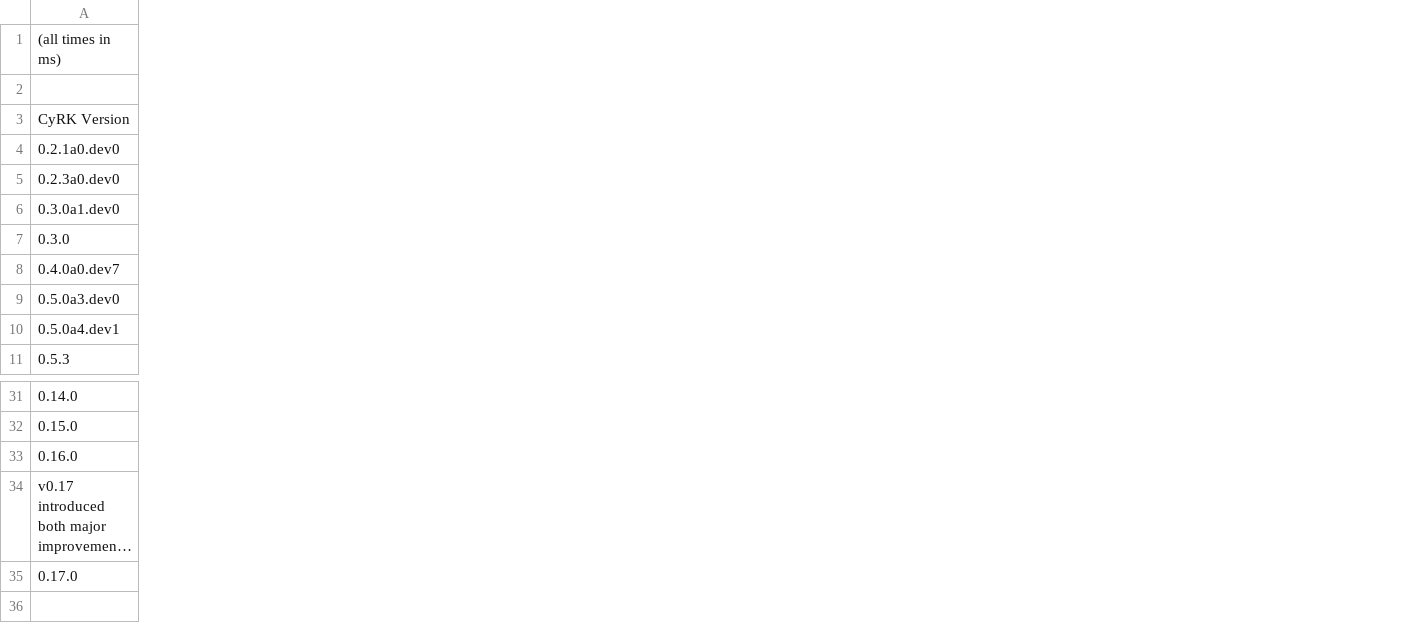
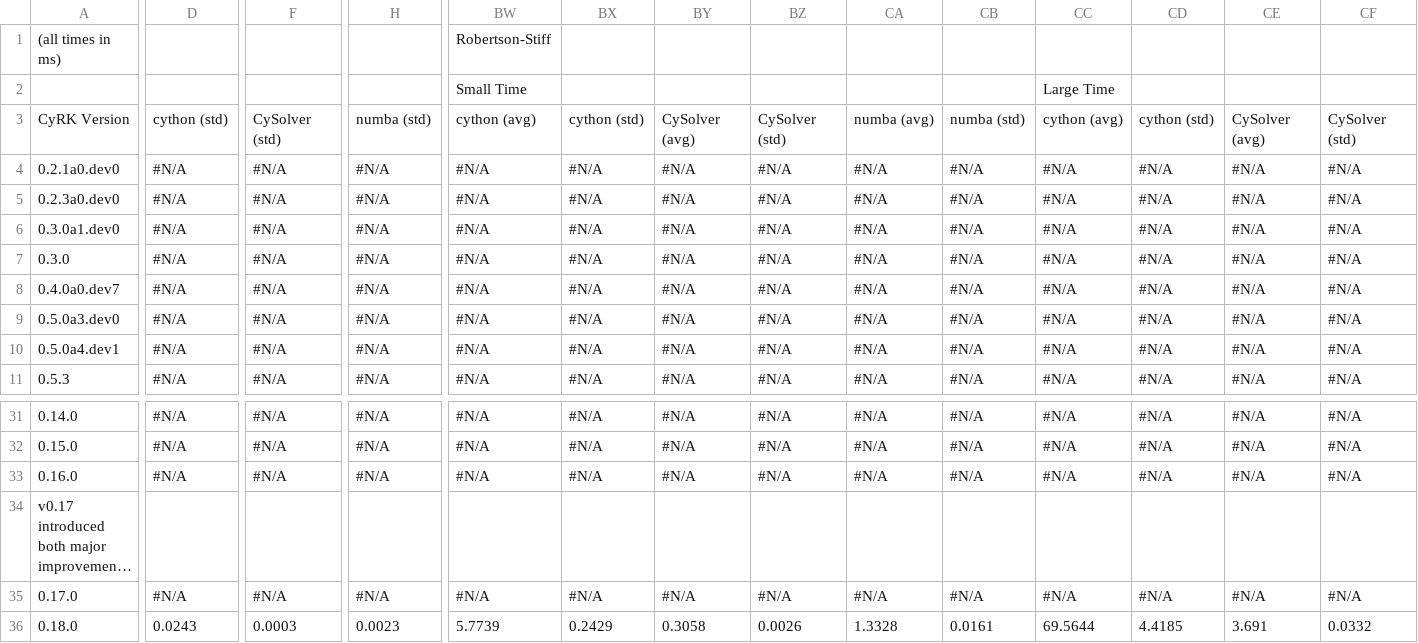
Before and after one commit to jrenaud90/CyRK, a CSV file: Performance/cyrk_performance-RK45.csv, drawn as a sheet; only a part is shown, gaps mark what is left out; long unchanged cells end in …; rows hold the shown columns only; the diff covers the shown part only; the diff names each change by its address in the sheet, - before the commit and + after, or states it on an @@ line.

```diff
--- a/Performance/cyrk_performance-RK45.csv
+++ b/Performance/cyrk_performance-RK45.csv
+column D, rows 3-11: cython (std) | #N/A | #N/A | #N/A | #N/A | #N/A | #N/A | #N/A | #N/A; rows 31-35: #N/A | #N/A | #N/A |  | #N/A
+column F, rows 3-11: CySolver (std) | #N/A | #N/A | #N/A | #N/A | #N/A | #N/A | #N/A | #N/A; rows 31-35: #N/A | #N/A | #N/A |  | #N/A
+column H, rows 3-11: numba (std) | #N/A | #N/A | #N/A | #N/A | #N/A | #N/A | #N/A | #N/A; rows 31-35: #N/A | #N/A | #N/A |  | #N/A
+column BW, rows 1-11: Robertson-Stiff | Small Time | cython (avg) | #N/A | #N/A | #N/A | #N/A | #N/A | #N/A | #N/A | #N/A; rows 31-35: #N/A | #N/A | #N/A |  | #N/A
+column BX, rows 3-11: cython (std) | #N/A | #N/A | #N/A | #N/A | #N/A | #N/A | #N/A | #N/A; rows 31-35: #N/A | #N/A | #N/A |  | #N/A
+column BY, rows 3-11: CySolver (avg) | #N/A | #N/A | #N/A | #N/A | #N/A | #N/A | #N/A | #N/A; rows 31-35: #N/A | #N/A | #N/A |  | #N/A
+column BZ, rows 3-11: CySolver (std) | #N/A | #N/A | #N/A | #N/A | #N/A | #N/A | #N/A | #N/A; rows 31-35: #N/A | #N/A | #N/A |  | #N/A
+column CA, rows 3-11: numba (avg) | #N/A | #N/A | #N/A | #N/A | #N/A | #N/A | #N/A | #N/A; rows 31-35: #N/A | #N/A | #N/A |  | #N/A
+column CB, rows 3-11: numba (std) | #N/A | #N/A | #N/A | #N/A | #N/A | #N/A | #N/A | #N/A; rows 31-35: #N/A | #N/A | #N/A |  | #N/A
+column CC, rows 2-11: Large Time | cython (avg) | #N/A | #N/A | #N/A | #N/A | #N/A | #N/A | #N/A | #N/A; rows 31-35: #N/A | #N/A | #N/A |  | #N/A
+column CD, rows 3-11: cython (std) | #N/A | #N/A | #N/A | #N/A | #N/A | #N/A | #N/A | #N/A; rows 31-35: #N/A | #N/A | #N/A |  | #N/A
+column CE, rows 3-11: CySolver (avg) | #N/A | #N/A | #N/A | #N/A | #N/A | #N/A | #N/A | #N/A; rows 31-35: #N/A | #N/A | #N/A |  | #N/A
+column CF, rows 3-11: CySolver (std) | #N/A | #N/A | #N/A | #N/A | #N/A | #N/A | #N/A | #N/A; rows 31-35: #N/A | #N/A | #N/A |  | #N/A
+row 36: 0.18.0 | 0.0243 | 0.0003 | 0.0023 | 5.7739 | 0.2429 | 0.3058 | 0.0026 | 1.3328 | 0.0161 | 69.5644 | 4.4185 | 3.691 | 0.0332
```
Also changed, not shown: 2 added columns elsewhere in this file, Performance/cyrk_performance-DOP853.csv, Performance/cyrk_performance-RK23.csv, 13 other files.
